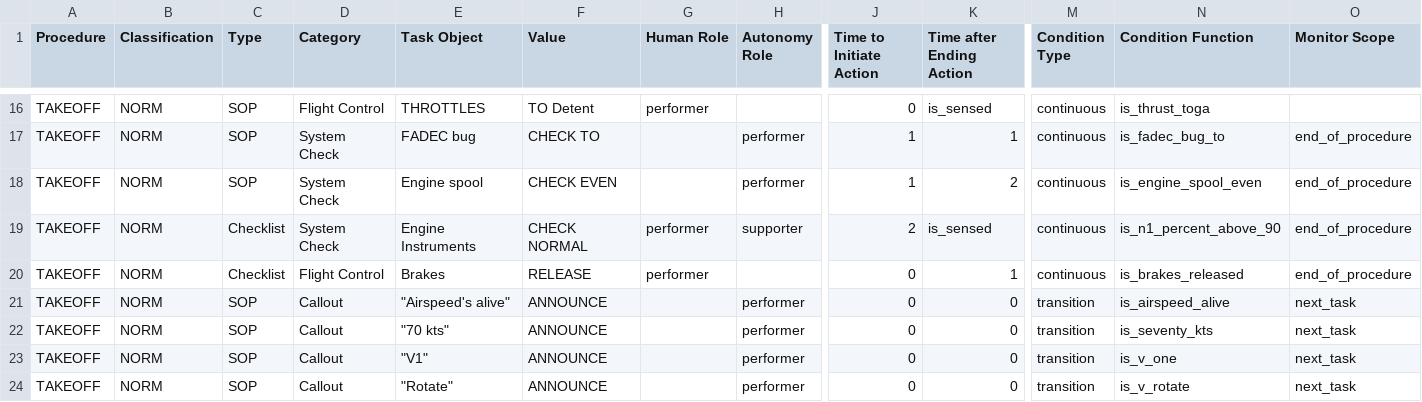
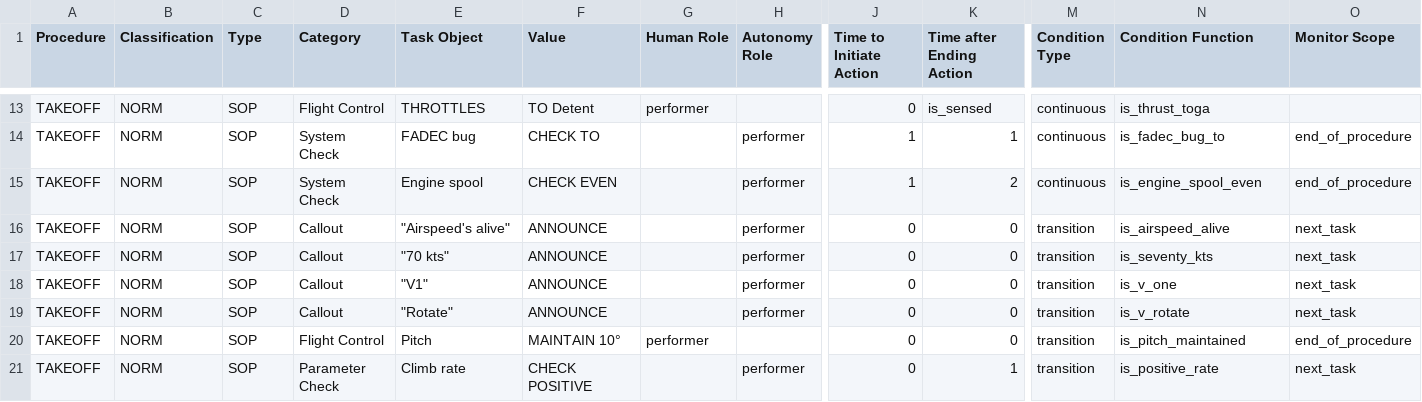
Before and after one commit to Bertonlome/TARS, a CSV file: Core/briefing_export_HIGH_LOA_V3.csv, drawn as a sheet; only a part is shown, gaps mark what is left out; the shorter side is filled out with more unchanged rows; rows hold the shown columns only; the diff covers the shown part only; the diff names each change by its address in the sheet, - before the commit and + after, or states it on an @@ line.

```diff
--- a/Core/briefing_export_HIGH_LOA_V3.csv
+++ b/Core/briefing_export_HIGH_LOA_V3.csv
-row 19: TAKEOFF | NORM | Checklist | System Check | Engine Instruments | CHECK NORMAL | performer | supporter | 2 | is_sensed | continuous | is_n1_percent_above_90 | end_of_procedure
-row 20: TAKEOFF | NORM | Checklist | Flight Control | Brakes | RELEASE | performer |  | 0 | 1 | continuous | is_brakes_released | end_of_procedure
```
Also changed, not shown: 8 removed rows and 6 edited cells elsewhere in this file, IA_V3.csv, 10 other files.
